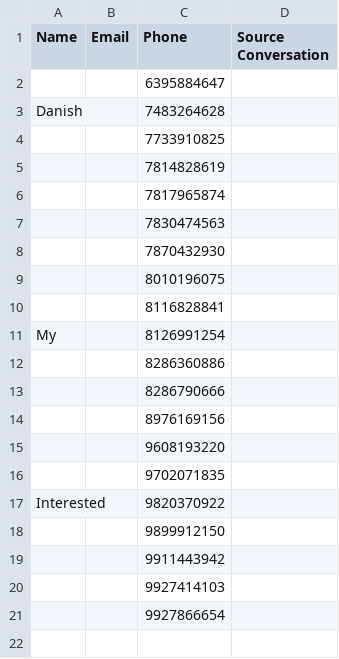
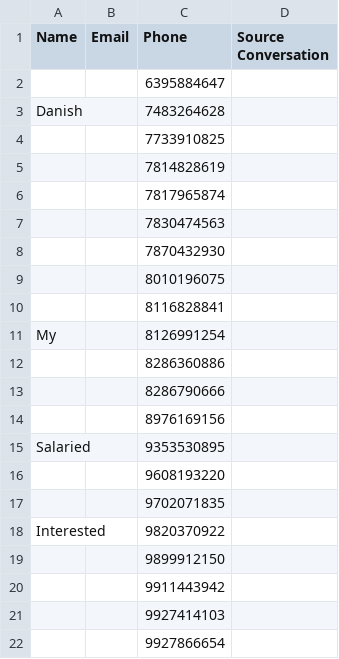
Before and after one commit to kamatanuj/rupeeboss-crm, a CSV file: leads.csv, drawn as a sheet.

Commit message:
Auto-update: Add new leads 2026-05-17_09:00

```diff
--- a/leads.csv
+++ b/leads.csv
@@ -14,2 +14,3 @@ My,,8126991254,
 ,,8976169156,
+Salaried,,9353530895,
 ,,9608193220,
```
Also changed, not shown: 1 other file.
